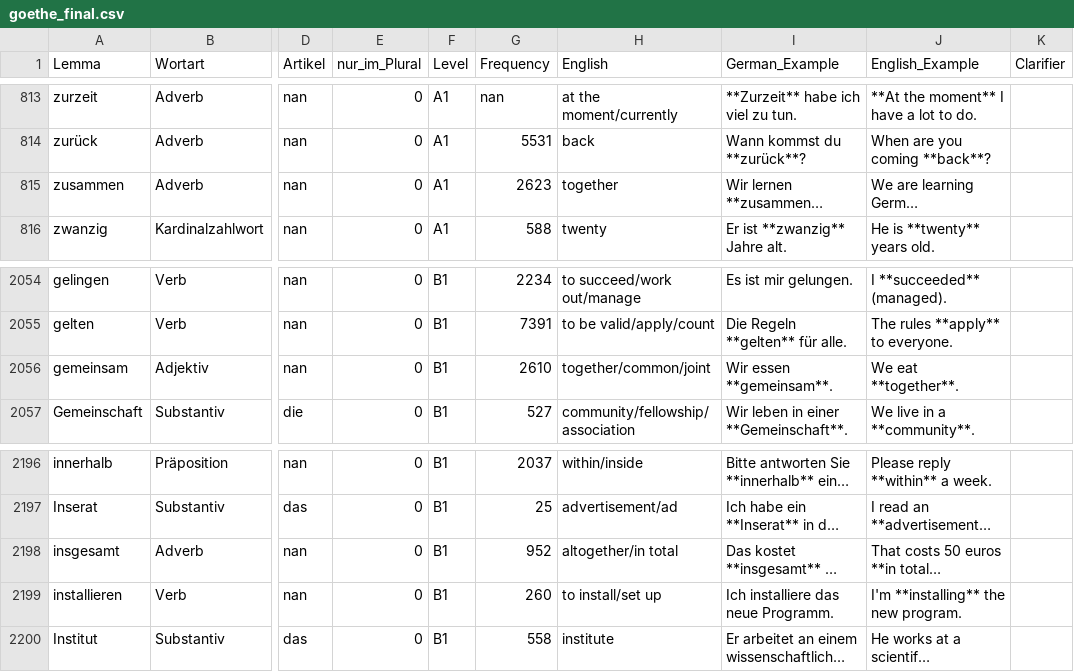
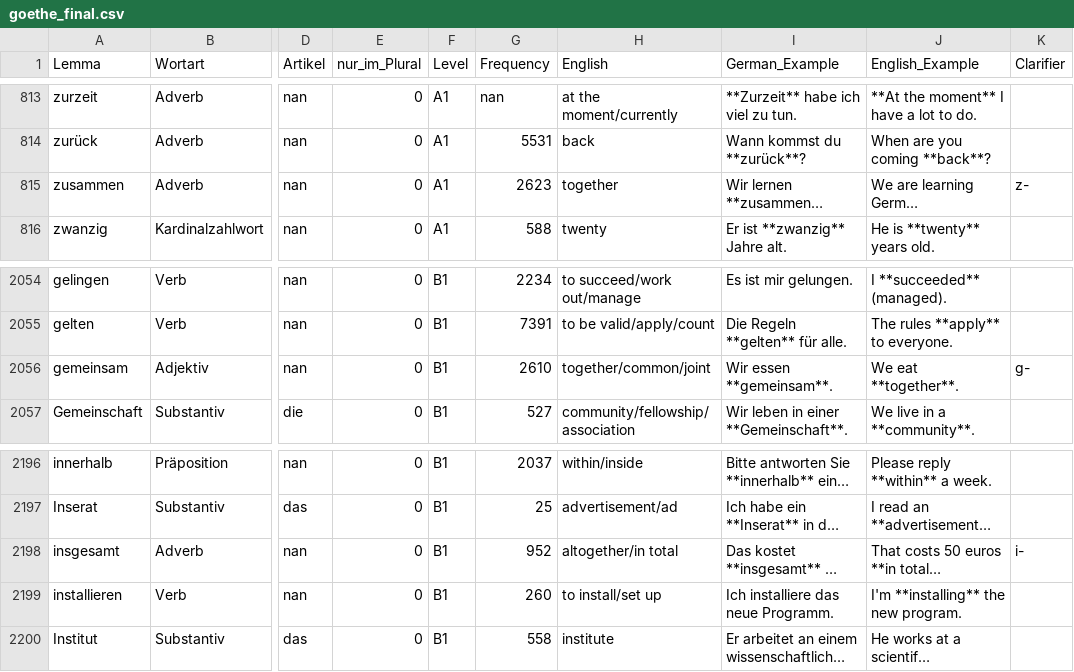
Before and after one commit to hieuristic/flashrecall, a CSV file: goethe_final.csv, drawn as a sheet; only a part is shown, gaps mark what is left out; long unchanged cells end in …; the diff names each change by its address in the sheet, - before the commit and + after, or states it on an @@ line.

```diff
--- a/goethe_final.csv
+++ b/goethe_final.csv
-K815 (Clarifier): (empty)
+K815 (Clarifier): z-
-K2056 (Clarifier): (empty)
+K2056 (Clarifier): g-
-K2198 (Clarifier): (empty)
+K2198 (Clarifier): i-
```
Also changed, not shown: 1 other file.
